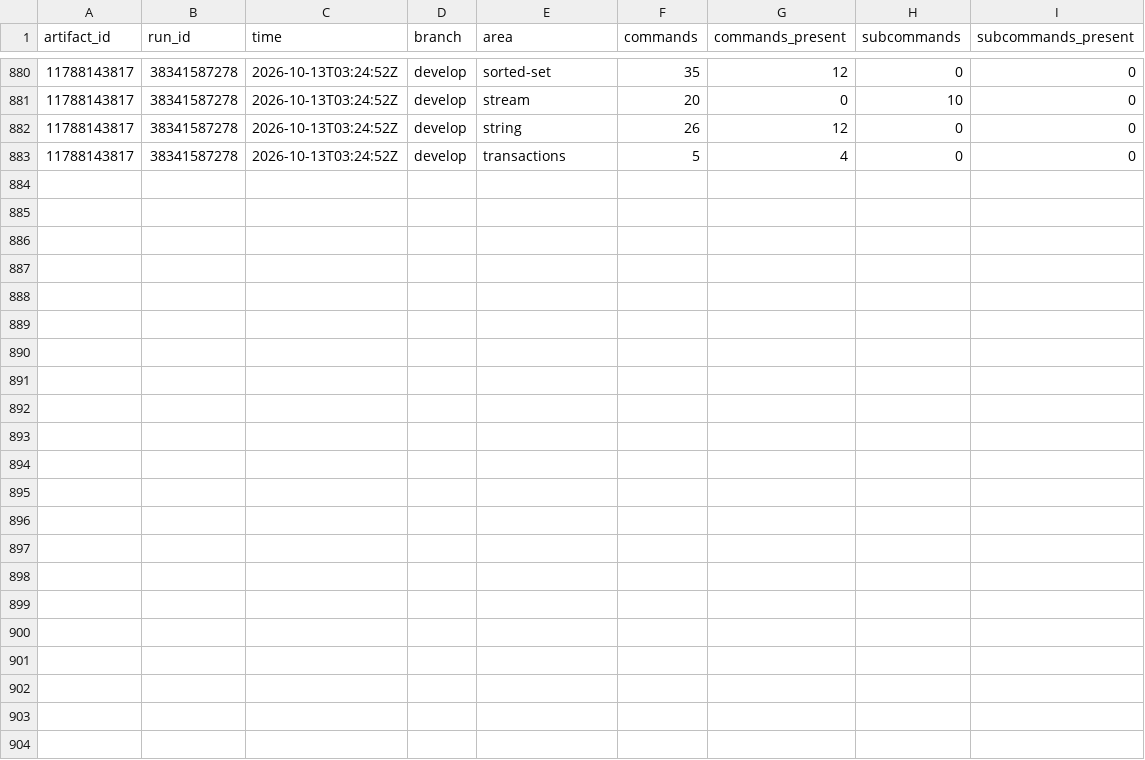
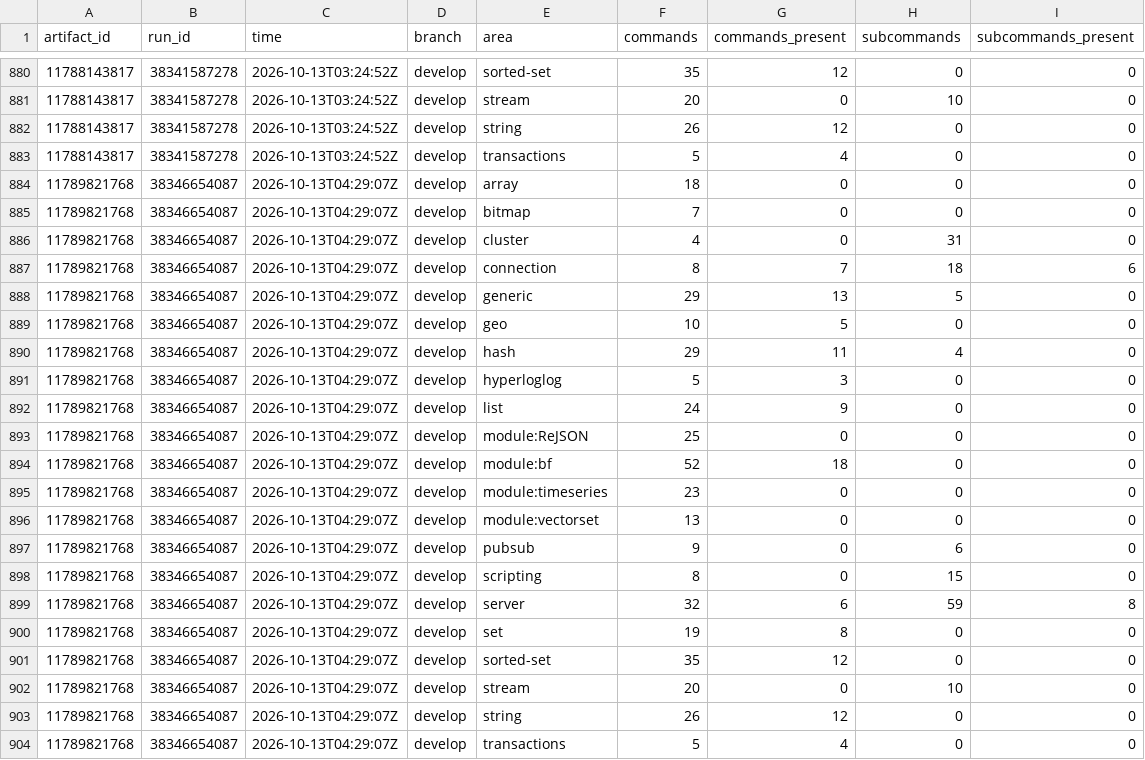
Before and after one commit to brandopakel/keel, a CSV file: census/areas.csv, drawn as a sheet; only a part is shown, gaps mark what is left out; the diff names each change by its address in the sheet, - before the commit and + after, or states it on an @@ line.

```diff
--- a/census/areas.csv
+++ b/census/areas.csv
+row 884: 11789821768 | 38346654087 | 2026-10-13T04:29:07Z | develop | array | 18 | 0 | 0 | 0
+row 885: 11789821768 | 38346654087 | 2026-10-13T04:29:07Z | develop | bitmap | 7 | 0 | 0 | 0
+row 886: 11789821768 | 38346654087 | 2026-10-13T04:29:07Z | develop | cluster | 4 | 0 | 31 | 0
+row 887: 11789821768 | 38346654087 | 2026-10-13T04:29:07Z | develop | connection | 8 | 7 | 18 | 6
+row 888: 11789821768 | 38346654087 | 2026-10-13T04:29:07Z | develop | generic | 29 | 13 | 5 | 0
+row 889: 11789821768 | 38346654087 | 2026-10-13T04:29:07Z | develop | geo | 10 | 5 | 0 | 0
+row 890: 11789821768 | 38346654087 | 2026-10-13T04:29:07Z | develop | hash | 29 | 11 | 4 | 0
+row 891: 11789821768 | 38346654087 | 2026-10-13T04:29:07Z | develop | hyperloglog | 5 | 3 | 0 | 0
+row 892: 11789821768 | 38346654087 | 2026-10-13T04:29:07Z | develop | list | 24 | 9 | 0 | 0
+row 893: 11789821768 | 38346654087 | 2026-10-13T04:29:07Z | develop | module:ReJSON | 25 | 0 | 0 | 0
+row 894: 11789821768 | 38346654087 | 2026-10-13T04:29:07Z | develop | module:bf | 52 | 18 | 0 | 0
+row 895: 11789821768 | 38346654087 | 2026-10-13T04:29:07Z | develop | module:timeseries | 23 | 0 | 0 | 0
+row 896: 11789821768 | 38346654087 | 2026-10-13T04:29:07Z | develop | module:vectorset | 13 | 0 | 0 | 0
+row 897: 11789821768 | 38346654087 | 2026-10-13T04:29:07Z | develop | pubsub | 9 | 0 | 6 | 0
+row 898: 11789821768 | 38346654087 | 2026-10-13T04:29:07Z | develop | scripting | 8 | 0 | 15 | 0
+row 899: 11789821768 | 38346654087 | 2026-10-13T04:29:07Z | develop | server | 32 | 6 | 59 | 8
+row 900: 11789821768 | 38346654087 | 2026-10-13T04:29:07Z | develop | set | 19 | 8 | 0 | 0
+row 901: 11789821768 | 38346654087 | 2026-10-13T04:29:07Z | develop | sorted-set | 35 | 12 | 0 | 0
+row 902: 11789821768 | 38346654087 | 2026-10-13T04:29:07Z | develop | stream | 20 | 0 | 10 | 0
+row 903: 11789821768 | 38346654087 | 2026-10-13T04:29:07Z | develop | string | 26 | 12 | 0 | 0
+row 904: 11789821768 | 38346654087 | 2026-10-13T04:29:07Z | develop | transactions | 5 | 4 | 0 | 0
```
Also changed, not shown: census/argument-areas.csv, census/config-runs.csv, 10 other files.
